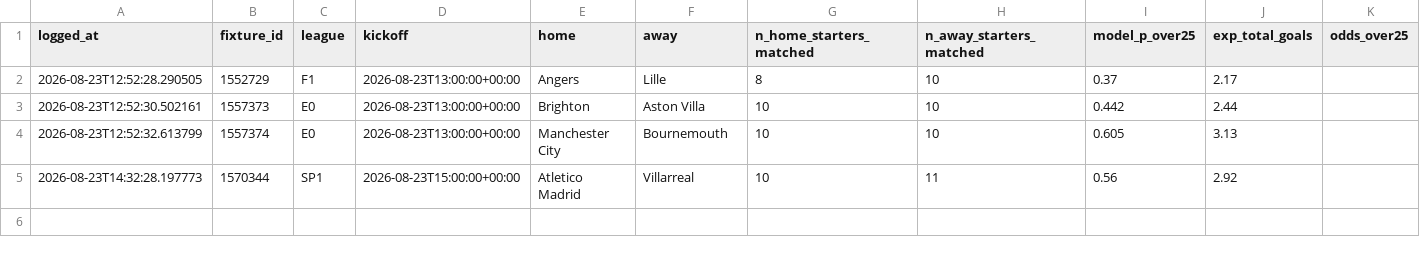
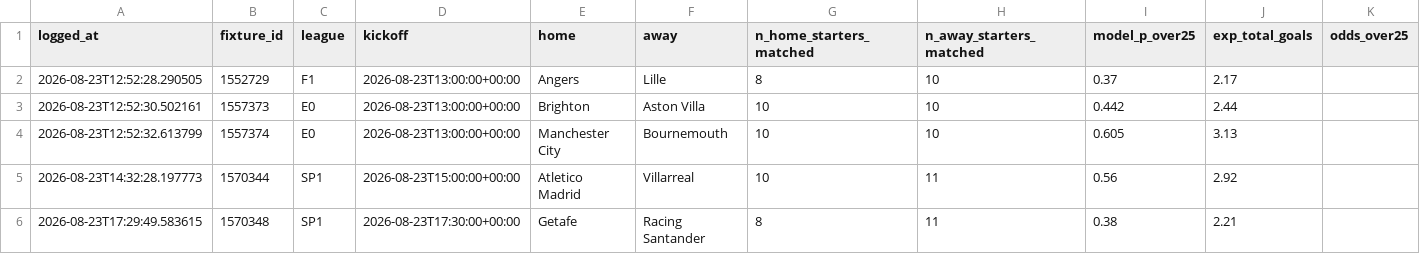
Before and after one commit to tanamsethi31/footymodel, a CSV file: data/processed/live_recommendations.csv, drawn as a sheet; only a part is shown; rows hold the shown columns only; the diff names each change by its address in the sheet, - before the commit and + after, or states it on an @@ line.

```diff
--- a/data/processed/live_recommendations.csv
+++ b/data/processed/live_recommendations.csv
+row 6: 2026-08-23T17:29:49.583615 | 1570348 | SP1 | 2026-08-23T17:30:00+00:00 | Getafe | Racing Santander | 8 | 11 | 0.38 | 2.21
```
Also changed, not shown: 1 other file.
